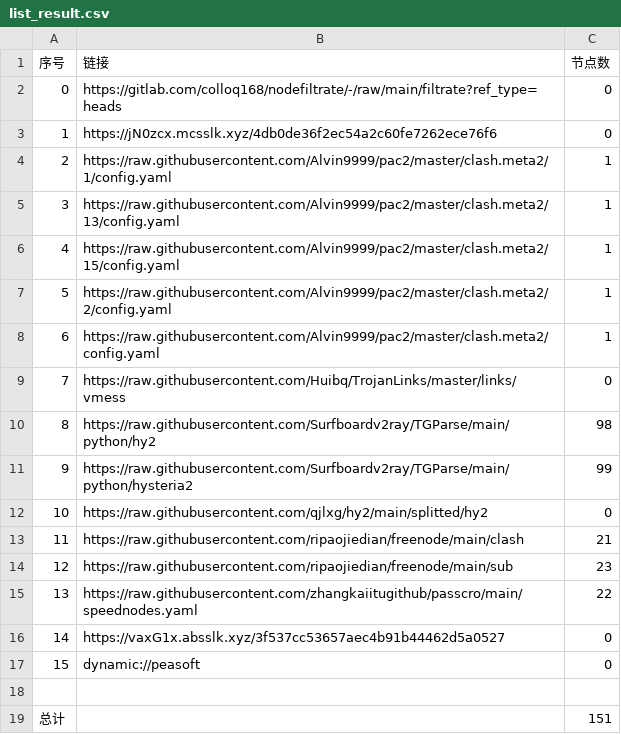
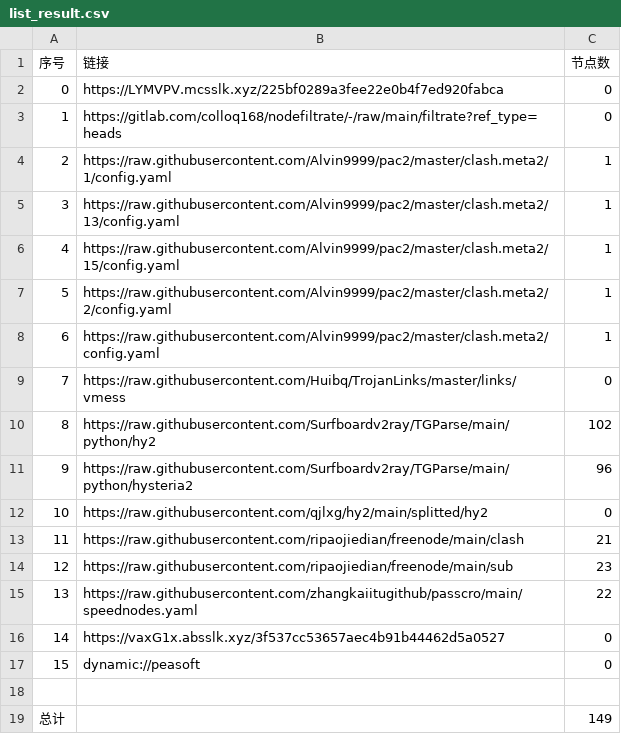
Before and after one commit to haygcao/NoMoreWalls, a CSV file: list_result.csv, drawn as a sheet.

```diff
--- a/list_result.csv
+++ b/list_result.csv
@@ -1,4 +1,4 @@
 序号,链接,节点数
-0,https://gitlab.com/colloq168/nodefiltrate/-/raw/main/filtrate?ref_type=heads,0
-1,https://jN0zcx.mcsslk.xyz/4db0de36f2ec54a2c60fe7262ece76f6,0
+0,https://LYMVPV.mcsslk.xyz/225bf0289a3fee22e0b4f7ed920fabca,0
+1,https://gitlab.com/colloq168/nodefiltrate/-/raw/main/filtrate?ref_type=heads,0
 2,https://raw.githubusercontent.com/Alvin9999/pac2/master/clash.meta2/1/config.yaml,1
@@ -9,4 +9,4 @@
 7,https://raw.githubusercontent.com/Huibq/TrojanLinks/master/links/vmess,0
-8,https://raw.githubusercontent.com/Surfboardv2ray/TGParse/main/python/hy2,98
-9,https://raw.githubusercontent.com/Surfboardv2ray/TGParse/main/python/hysteria2,99
+8,https://raw.githubusercontent.com/Surfboardv2ray/TGParse/main/python/hy2,102
+9,https://raw.githubusercontent.com/Surfboardv2ray/TGParse/main/python/hysteria2,96
 10,https://raw.githubusercontent.com/qjlxg/hy2/main/splitted/hy2,0
@@ -18,2 +18,2 @@
 
-总计,,151
+总计,,149
```
Also changed, not shown: 7 other files.
